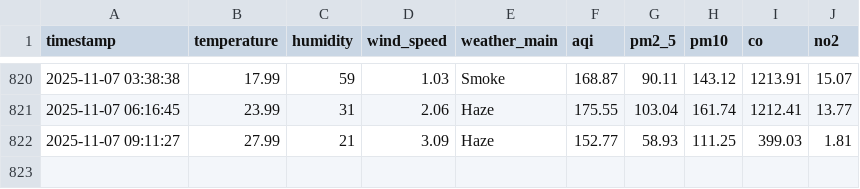
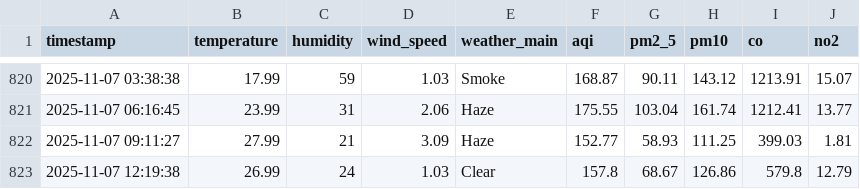
Before and after one commit to HibaAmin12/aqi-data-logger, a CSV file: api.csv, drawn as a sheet; only a part is shown, gaps mark what is left out.

```diff
--- a/api.csv
+++ b/api.csv
@@ -822 +822,2 @@ timestamp,temperature,humidity,wind_speed,weather_main,aqi,pm2_5,pm10,co,no2
 2025-11-07 09:11:27,27.99,21,3.09,Haze,152.77,58.93,111.25,399.03,1.81
+2025-11-07 12:19:38,26.99,24,1.03,Clear,157.8,68.67,126.86,579.8,12.79
```
